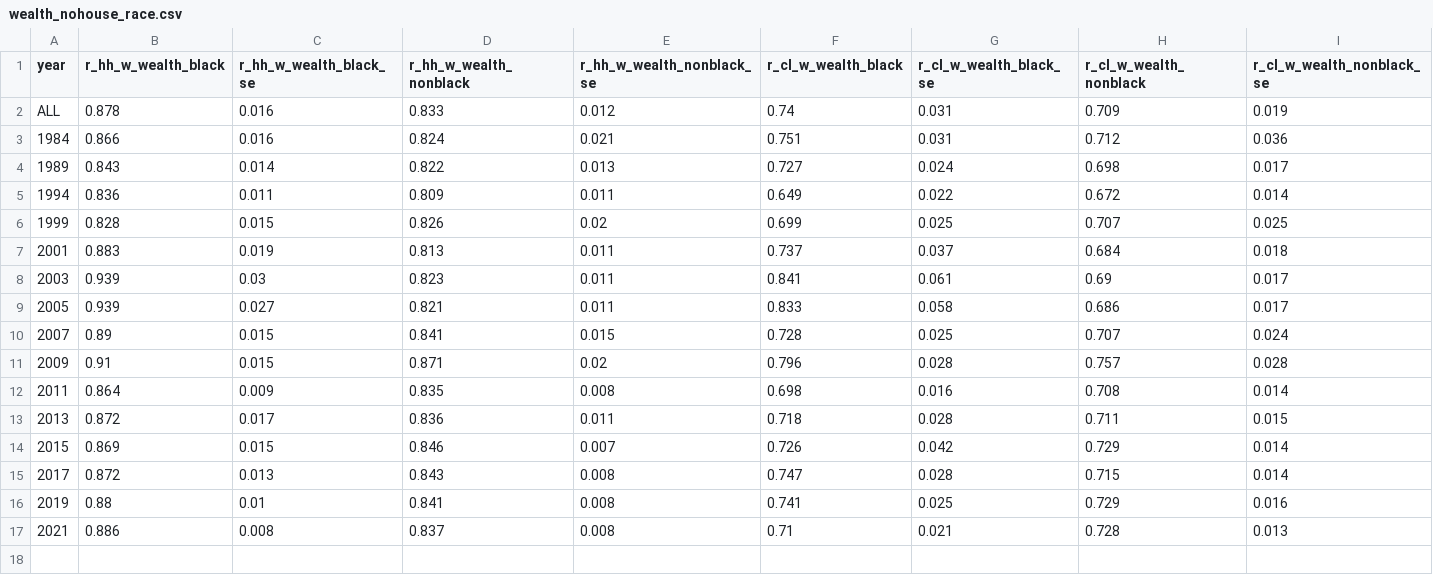
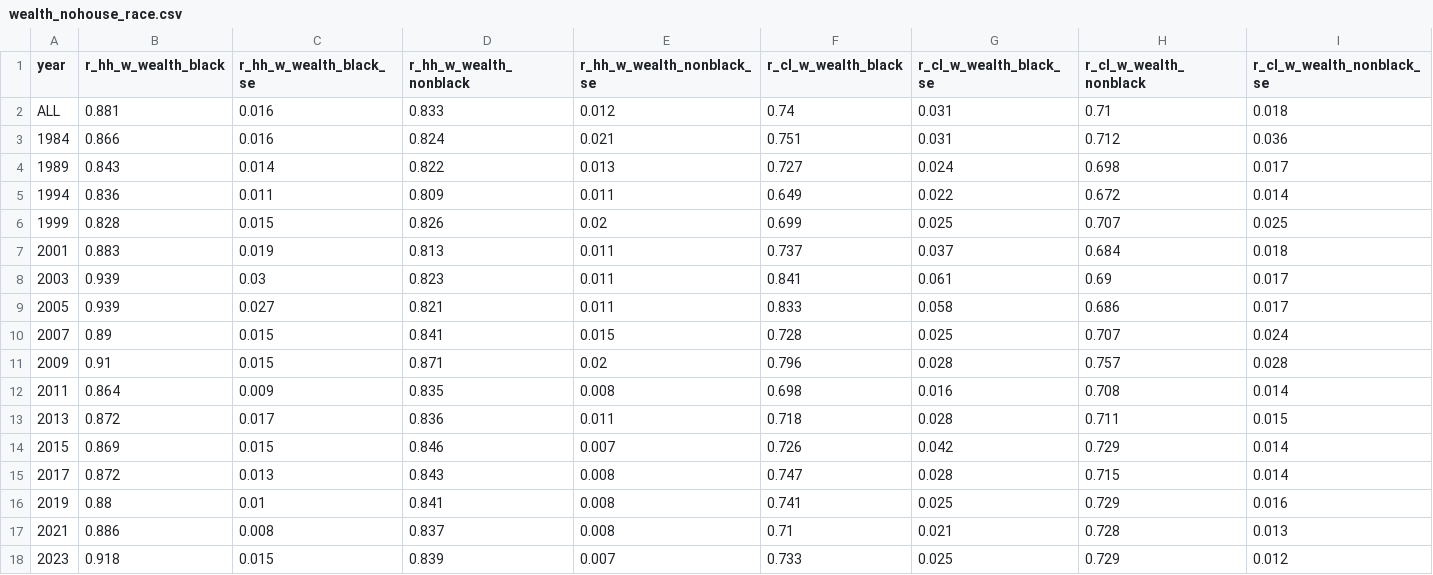
Before and after one commit to aebuechele29/clan_study, a CSV file: 7_gini_by_race/output/wealth_nohouse_race.csv, drawn as a sheet.

```diff
--- a/7_gini_by_race/output/wealth_nohouse_race.csv
+++ b/7_gini_by_race/output/wealth_nohouse_race.csv
@@ -1,3 +1,3 @@
 "year","r_hh_w_wealth_black","r_hh_w_wealth_black_se","r_hh_w_wealth_nonblack","r_hh_w_wealth_nonblack_se","r_cl_w_wealth_black","r_cl_w_wealth_black_se","r_cl_w_wealth_nonblack","r_cl_w_wealth_nonblack_se"
-"ALL",0.878,0.016,0.833,0.012,0.74,0.031,0.709,0.019
+"ALL",0.881,0.016,0.833,0.012,0.74,0.031,0.71,0.018
 "1984",0.866,0.016,0.824,0.021,0.751,0.031,0.712,0.036
@@ -17 +17,2 @@
 "2021",0.886,0.008,0.837,0.008,0.71,0.021,0.728,0.013
+"2023",0.918,0.015,0.839,0.007,0.733,0.025,0.729,0.012
```
Also changed, not shown: 6_calculate_gini/output/wealth_nohouse.csv, 6_calculate_gini/output/wealth_withhome.csv, 23 other files.
